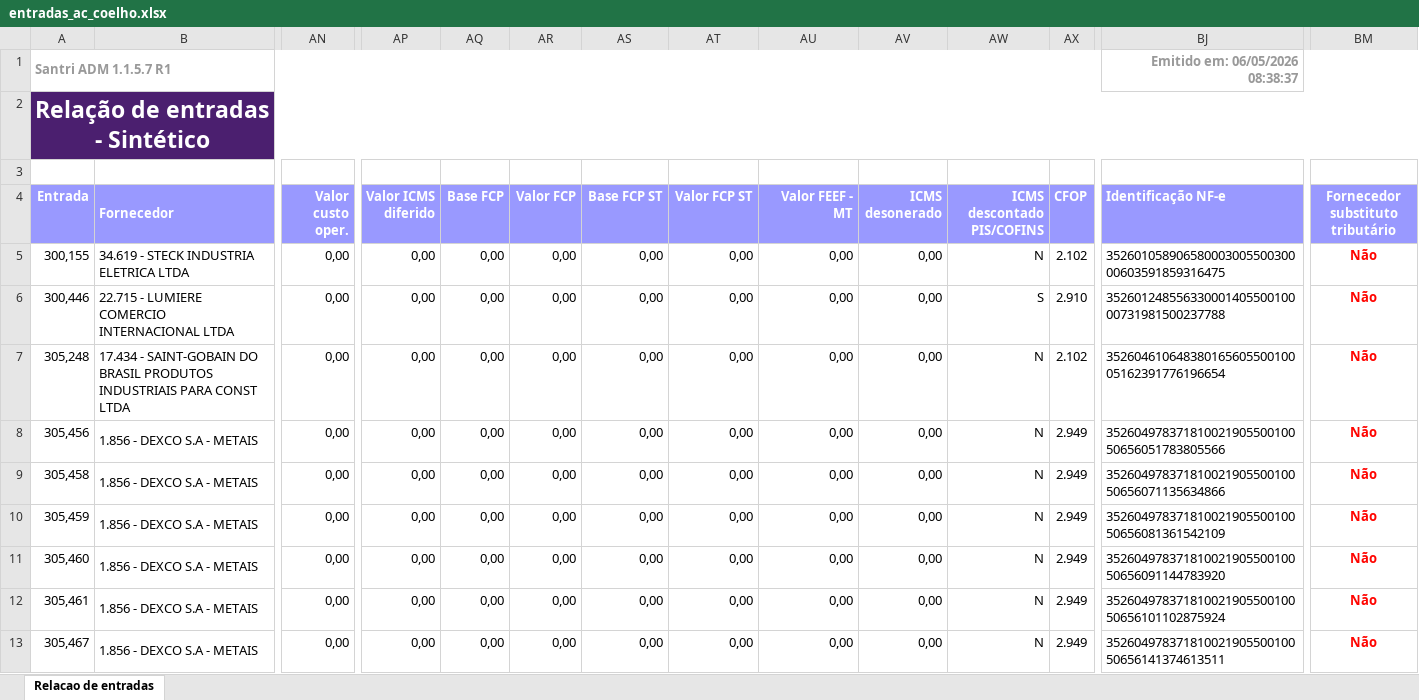
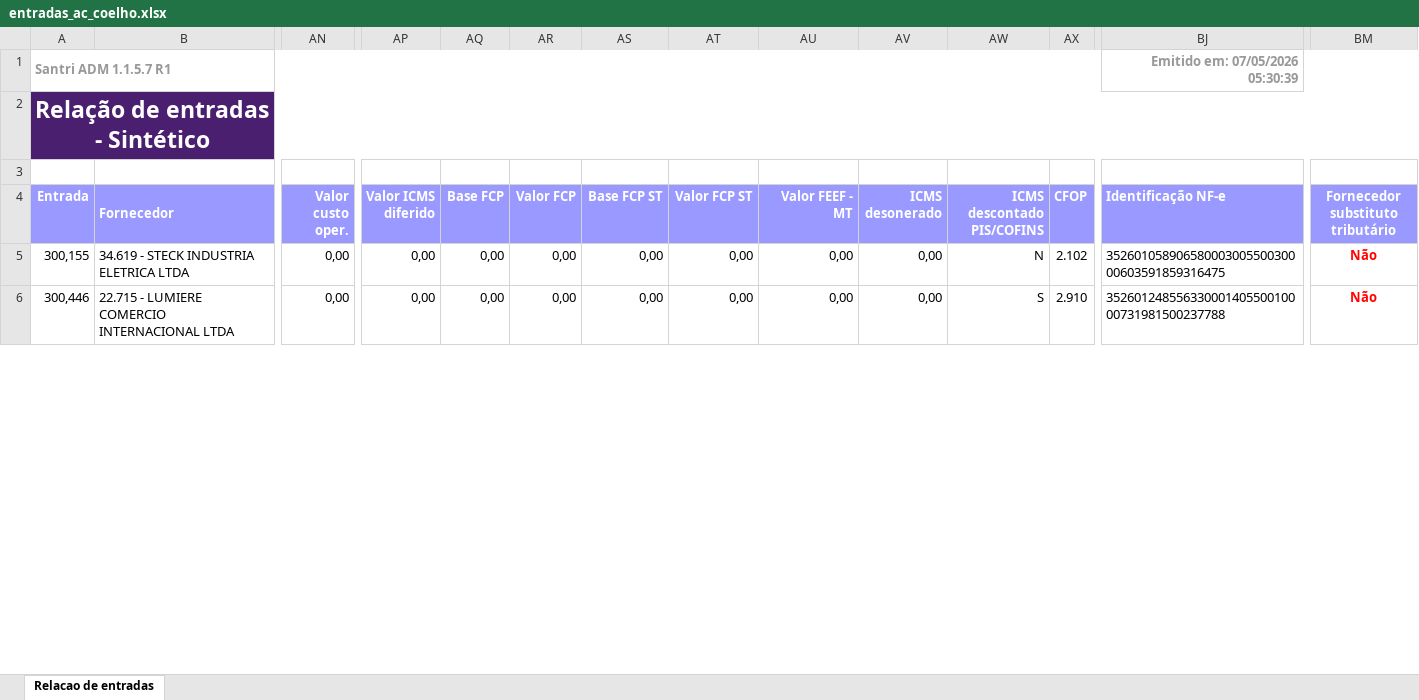
Before and after one commit to ShuuraBr/AGENDAMENTO, an Excel workbook: tratando_tabelas/ac_coelho/entradas_ac_coelho.xlsx, sheet Relacao de entradas, drawn as a sheet; only a part is shown, gaps mark what is left out; values as stored, in another font and other column widths than the file's, no borders; removed rows and columns are numbered as before the commit, all else as after; rows hold the shown columns only; the diff covers the shown part only; the diff names each change by its address in the sheet, - before the commit and + after, or states it on an @@ line.

```diff
--- a/tratando_tabelas/ac_coelho/entradas_ac_coelho.xlsx (sheet Relacao de entradas)
+++ b/tratando_tabelas/ac_coelho/entradas_ac_coelho.xlsx (sheet Relacao de entradas)
-BJ1 (Identificação NF-e): Emitido em: 06/05/2026 08:38:37
+BJ1 (Identificação NF-e): Emitido em: 07/05/2026 05:30:39
-row 7: 305,248 | 17.434 - SAINT-GOBAIN DO BRASIL PRODUTOS INDUSTRIAIS PARA CONST LTDA | 0,00 | 0,00 | 0,00 | 0,00 | 0,00 | 0,00 | 0,00 | 0,00 | N | 2.102 | 35260461064838016560550010005162391776196654 | Não
-row 8: 305,456 | 1.856 - DEXCO S.A - METAIS | 0,00 | 0,00 | 0,00 | 0,00 | 0,00 | 0,00 | 0,00 | 0,00 | N | 2.949 | 35260497837181002190550010050656051783805566 | Não
-row 9: 305,458 | 1.856 - DEXCO S.A - METAIS | 0,00 | 0,00 | 0,00 | 0,00 | 0,00 | 0,00 | 0,00 | 0,00 | N | 2.949 | 35260497837181002190550010050656071135634866 | Não
-row 10: 305,459 | 1.856 - DEXCO S.A - METAIS | 0,00 | 0,00 | 0,00 | 0,00 | 0,00 | 0,00 | 0,00 | 0,00 | N | 2.949 | 35260497837181002190550010050656081361542109 | Não
-row 11: 305,460 | 1.856 - DEXCO S.A - METAIS | 0,00 | 0,00 | 0,00 | 0,00 | 0,00 | 0,00 | 0,00 | 0,00 | N | 2.949 | 35260497837181002190550010050656091144783920 | Não
-row 12: 305,461 | 1.856 - DEXCO S.A - METAIS | 0,00 | 0,00 | 0,00 | 0,00 | 0,00 | 0,00 | 0,00 | 0,00 | N | 2.949 | 35260497837181002190550010050656101102875924 | Não
-row 13: 305,467 | 1.856 - DEXCO S.A - METAIS | 0,00 | 0,00 | 0,00 | 0,00 | 0,00 | 0,00 | 0,00 | 0,00 | N | 2.949 | 35260497837181002190550010050656141374613511 | Não
```
Also changed, not shown: 10 added rows, 12 removed rows and 10 edited cells elsewhere in this sheet, backend/uploads/importacao-relatorio/entradas_lojas.xlsx, tratando_tabelas/finitura/entradas_finitura.xlsx, 11 other files.
